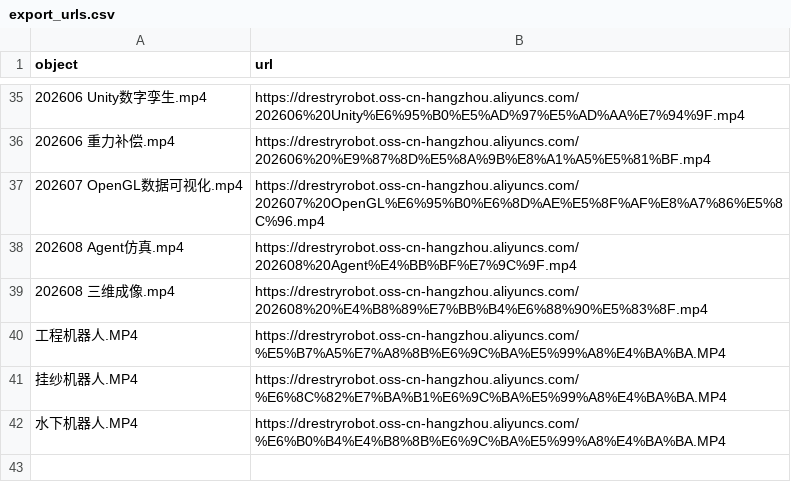
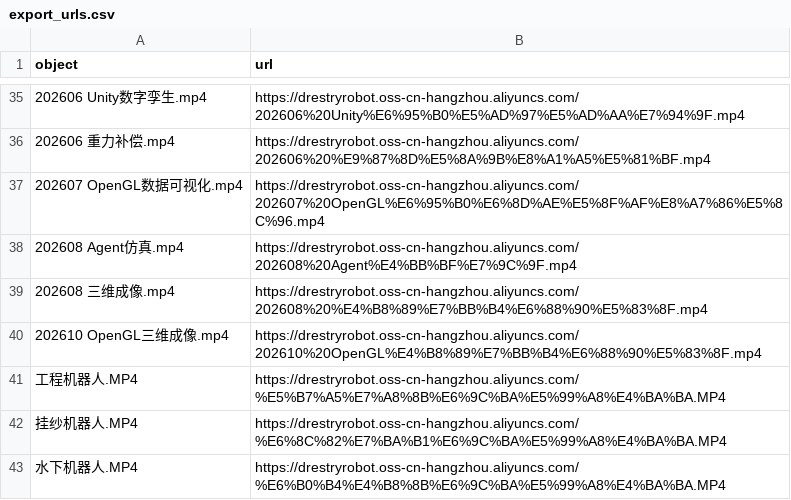
Before and after one commit to DrestryRobot/DrestryRobot, a CSV file: export_urls.csv, drawn as a sheet; only a part is shown, gaps mark what is left out.

```diff
--- a/export_urls.csv
+++ b/export_urls.csv
@@ -39,2 +39,3 @@
 202608 三维成像.mp4,https://drestryrobot.oss-cn-hangzhou.aliyuncs.com/202608%20%E4%B8%89%E7%BB%B4%E6%88%90%E5%83%8F.mp4
+202610 OpenGL三维成像.mp4,https://drestryrobot.oss-cn-hangzhou.aliyuncs.com/202610%20OpenGL%E4%B8%89%E7%BB%B4%E6%88%90%E5%83%8F.mp4
 工程机器人.MP4,https://drestryrobot.oss-cn-hangzhou.aliyuncs.com/%E5%B7%A5%E7%A8%8B%E6%9C%BA%E5%99%A8%E4%BA%BA.MP4
```
Also changed, not shown: 1 other file.
